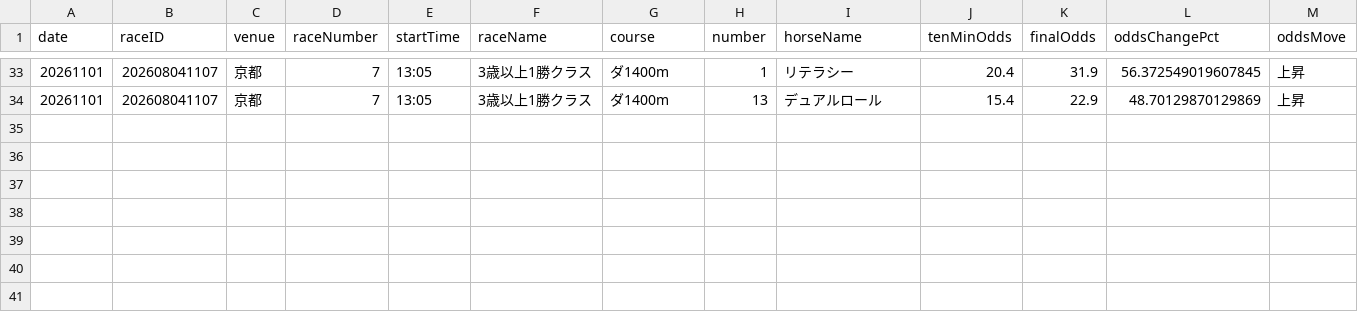
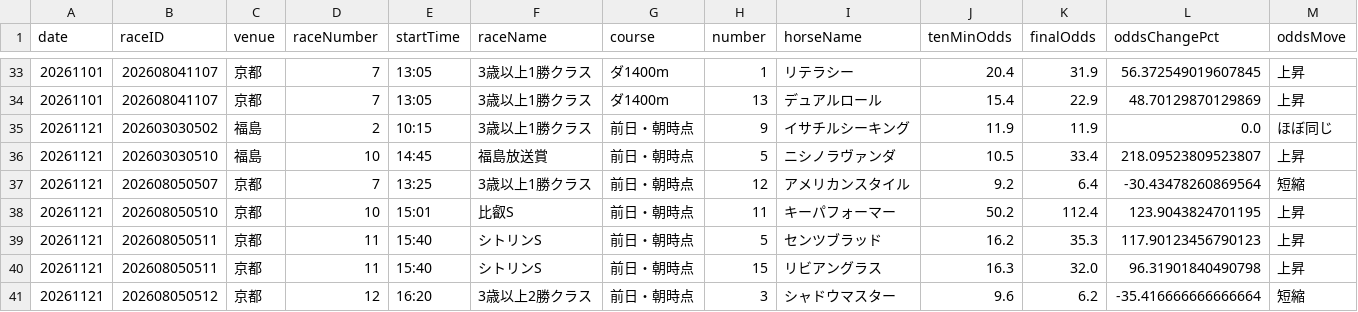
Before and after one commit to colynky-wq/jra-auto-prediction, a CSV file: reports/forward_candidate_ledger.csv, drawn as a sheet; only a part is shown, gaps mark what is left out; rows hold the shown columns only; the diff names each change by its address in the sheet, - before the commit and + after, or states it on an @@ line.

Commit message:
Restore Nov21 forward aggregate from committed pre-midnight predictions

```diff
--- a/reports/forward_candidate_ledger.csv
+++ b/reports/forward_candidate_ledger.csv
+row 35: 20261121 | 202603030502 | 福島 | 2 | 10:15 | 3歳以上1勝クラス | 前日・朝時点 | 9 | イサチルシーキング | 11.9 | 11.9 | 0.0 | ほぼ同じ
+row 36: 20261121 | 202603030510 | 福島 | 10 | 14:45 | 福島放送賞 | 前日・朝時点 | 5 | ニシノラヴァンダ | 10.5 | 33.4 | 218.09523809523807 | 上昇
+row 37: 20261121 | 202608050507 | 京都 | 7 | 13:25 | 3歳以上1勝クラス | 前日・朝時点 | 12 | アメリカンスタイル | 9.2 | 6.4 | -30.43478260869564 | 短縮
+row 38: 20261121 | 202608050510 | 京都 | 10 | 15:01 | 比叡S | 前日・朝時点 | 11 | キーパフォーマー | 50.2 | 112.4 | 123.9043824701195 | 上昇
+row 39: 20261121 | 202608050511 | 京都 | 11 | 15:40 | シトリンS | 前日・朝時点 | 5 | センツブラッド | 16.2 | 35.3 | 117.90123456790123 | 上昇
+row 40: 20261121 | 202608050511 | 京都 | 11 | 15:40 | シトリンS | 前日・朝時点 | 15 | リビアングラス | 16.3 | 32.0 | 96.31901840490798 | 上昇
+row 41: 20261121 | 202608050512 | 京都 | 12 | 16:20 | 3歳以上2勝クラス | 前日・朝時点 | 3 | シャドウマスター | 9.6 | 6.2 | -35.416666666666664 | 短縮
```
Also changed, not shown: 5 other files.
